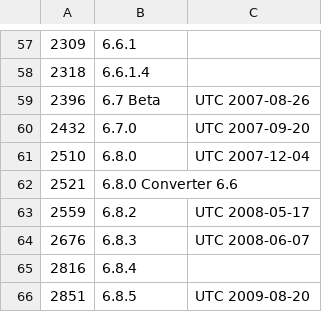
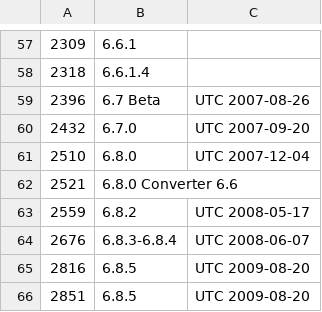
Before and after one commit to MediaArea/MediaInfo, a CSV file: Source/Ressource/Text/DataBase/Library_DivX.csv, drawn as a sheet; only a part is shown, gaps mark what is left out; the diff names each change by its address in the sheet, - before the commit and + after, or states it on an @@ line.

```diff
--- a/Source/Ressource/Text/DataBase/Library_DivX.csv
+++ b/Source/Ressource/Text/DataBase/Library_DivX.csv
-B64: 6.8.3
+B64: 6.8.3-6.8.4
-B65: 6.8.4
+B65: 6.8.5
-C65: (empty)
+C65: UTC 2009-08-20
```
Also changed, not shown: 1 other file.
